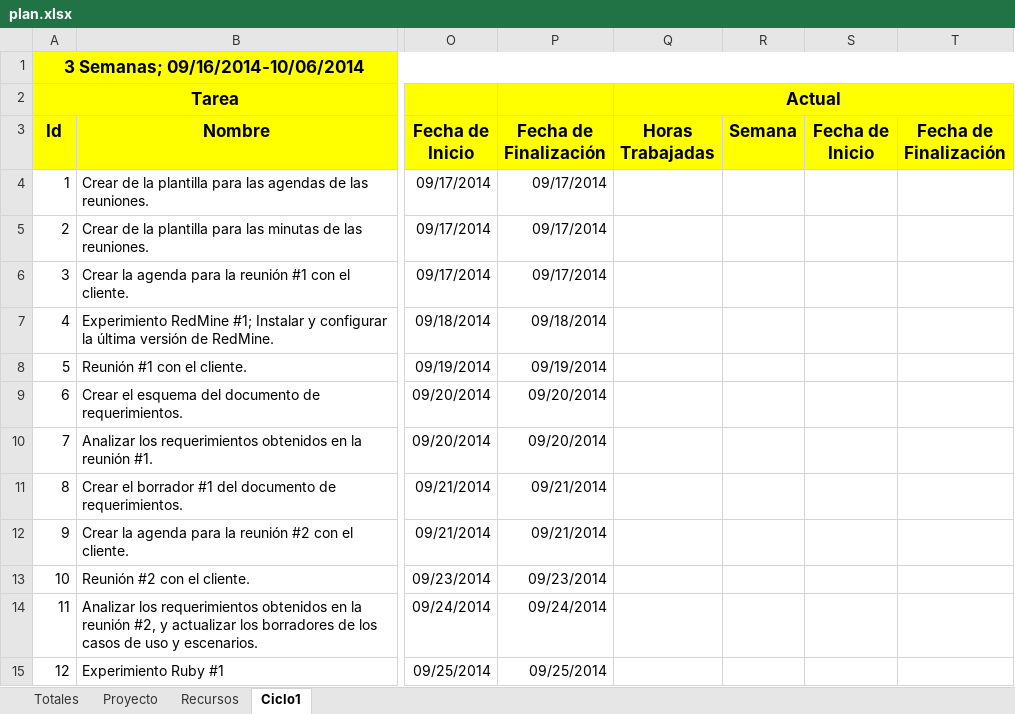
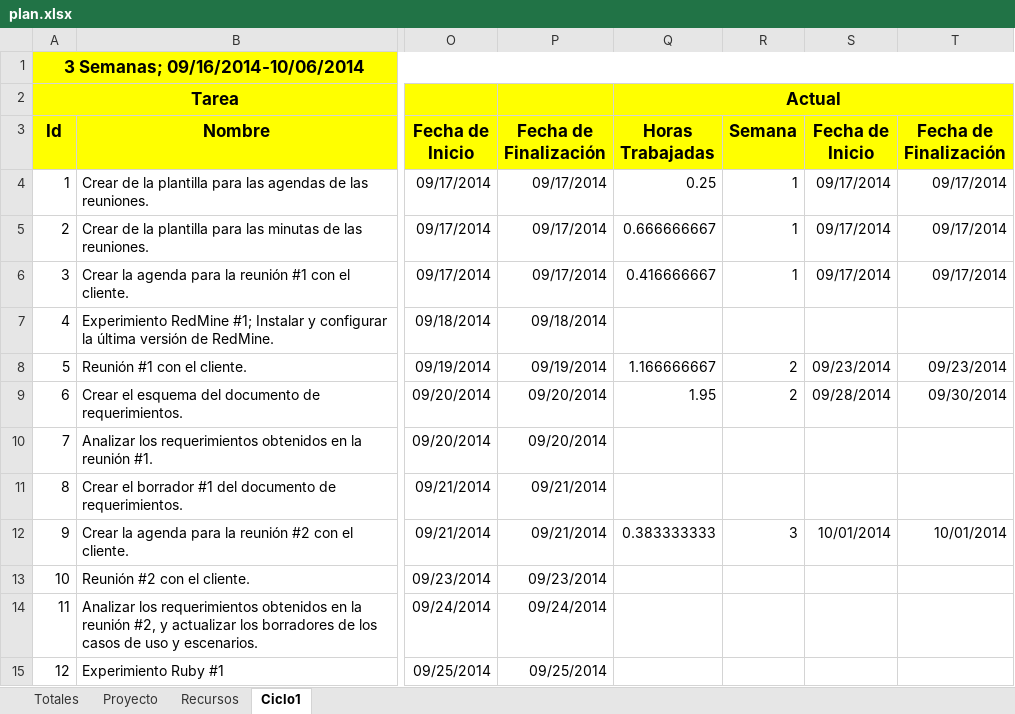
Before and after one commit to jw92/PPR, an Excel workbook: plan.xlsx, sheet Ciclo1, drawn as a sheet; only a part is shown, gaps mark what is left out; values as stored, in another font and other column widths than the file's, no borders; the diff names each change by its address in the sheet, - before the commit and + after, or states it on an @@ line.

```diff
--- a/plan.xlsx (sheet Ciclo1)
+++ b/plan.xlsx (sheet Ciclo1)
-Q4 (Horas Trabajadas): (empty)
+Q4 (Horas Trabajadas): 0.25
-R4:R6 (Semana): (empty)
+R4:R6 (Semana): 1
-S4:S6 (Fecha de Inicio): (empty)
+S4:S6 (Fecha de Inicio): 09/17/2014
-T4:T6 (Fecha de Finalización): (empty)
+T4:T6 (Fecha de Finalización): 09/17/2014
-Q5 (Horas Trabajadas): (empty)
+Q5 (Horas Trabajadas): 0.666666667
-Q6 (Horas Trabajadas): (empty)
+Q6 (Horas Trabajadas): 0.416666667
-Q8 (Horas Trabajadas): (empty)
+Q8 (Horas Trabajadas): 1.166666667
-R8:R9 (Semana): (empty)
+R8:R9 (Semana): 2
-S8 (Fecha de Inicio): (empty)
+S8 (Fecha de Inicio): 09/23/2014
-T8 (Fecha de Finalización): (empty)
+T8 (Fecha de Finalización): 09/23/2014
-Q9 (Horas Trabajadas): (empty)
+Q9 (Horas Trabajadas): 1.95
-S9 (Fecha de Inicio): (empty)
+S9 (Fecha de Inicio): 09/28/2014
-T9 (Fecha de Finalización): (empty)
+T9 (Fecha de Finalización): 09/30/2014
-Q12 (Horas Trabajadas): (empty)
+Q12 (Horas Trabajadas): 0.383333333
-R12 (Semana): (empty)
+R12 (Semana): 3
-S12 (Fecha de Inicio): (empty)
+S12 (Fecha de Inicio): 10/01/2014
-T12 (Fecha de Finalización): (empty)
+T12 (Fecha de Finalización): 10/01/2014
```
Also changed, not shown: sheet Proyecto, sheet Recursos, charts or pictures, tspi/ciclo-1/task1/forma-task1-20106065.xlsx.
